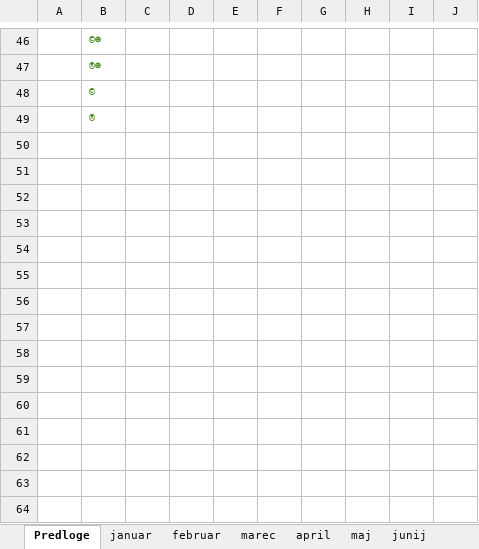
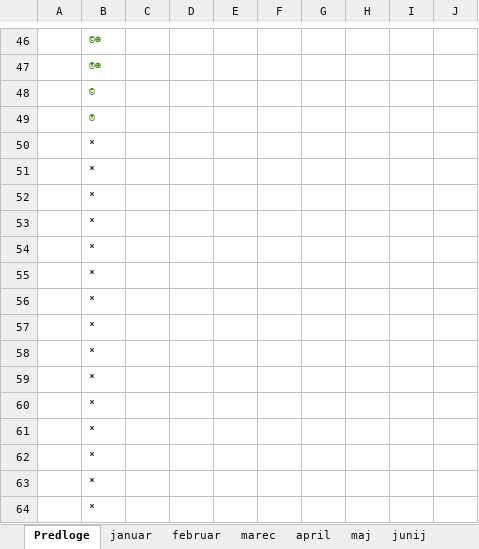
Before and after one commit to jiri-hollan/kardiosi, an Excel workbook: kardio/razpis/msofice/2026.xlsx, sheet Predloge, drawn as a sheet; only a part is shown, gaps mark what is left out; values as stored, in another font and other column widths than the file's, no borders; the diff names each change by its address in the sheet, - before the commit and + after, or states it on an @@ line.

```diff
--- a/kardio/razpis/msofice/2026.xlsx (sheet Predloge)
+++ b/kardio/razpis/msofice/2026.xlsx (sheet Predloge)
+row 50:  | *
+row 51:  | *
+row 52:  | *
+row 53:  | *
+row 54:  | *
+row 55:  | *
+row 56:  | *
+row 57:  | *
+row 58:  | *
+row 59:  | *
+row 60:  | *
+row 61:  | *
+row 62:  | *
+row 63:  | *
+row 64:  | *
```
Also changed, not shown: sheet januar, 1 other file.
